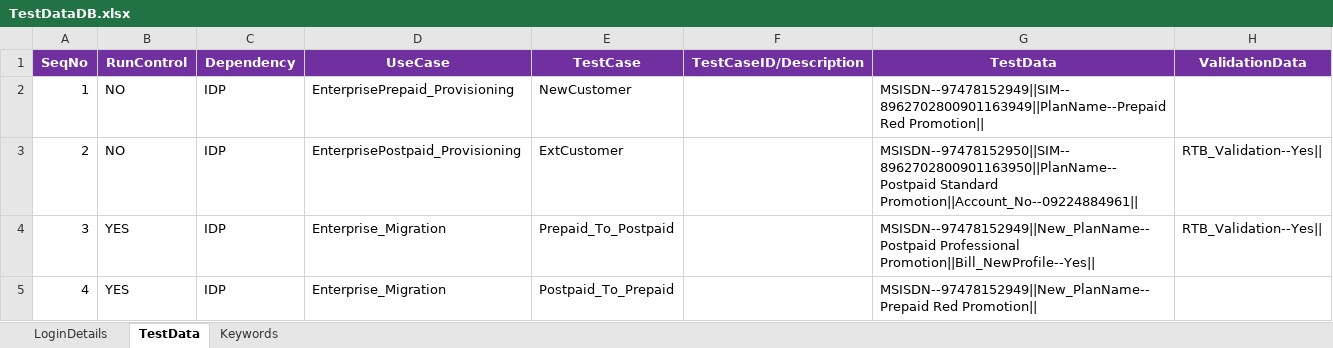
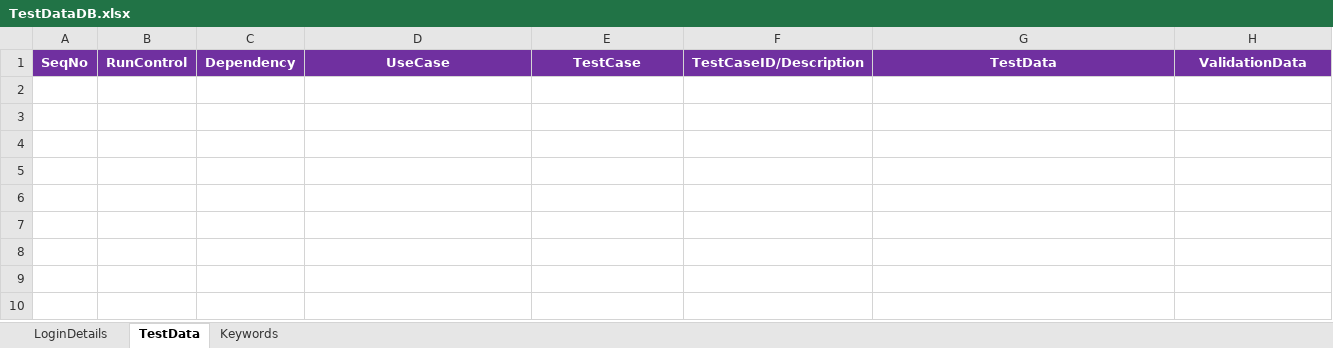
Before and after one commit to imran0404y/Vodafone_QAR, an Excel workbook: Framework/Database/TestDataDB.xlsx, sheet TestData, drawn as a sheet; values as stored, in another font and other column widths than the file's, no borders; the diff names each change by its address in the sheet, - before the commit and + after, or states it on an @@ line.

```diff
--- a/Framework/Database/TestDataDB.xlsx (sheet TestData)
+++ b/Framework/Database/TestDataDB.xlsx (sheet TestData)
-row 2: 1 | NO | IDP | EnterprisePrepaid_Provisioning | NewCustomer |  | MSISDN--97478152949||SIM--8962702800901163949||PlanName--Prepaid Red Promotion
-row 3: 2 | NO | IDP | EnterprisePostpaid_Provisioning | ExtCustomer |  | MSISDN--97478152950||SIM--8962702800901163950||PlanName--Postpaid Standard Promotion||Account_No--09224884961|| | RTB_Validation--Yes
-row 4: 3 | YES | IDP | Enterprise_Migration | Prepaid_To_Postpaid |  | MSISDN--97478152949||New_PlanName--Postpaid Professional Promotion||Bill_NewProfile--Yes|| | RTB_Validation--Yes
-row 5: 4 | YES | IDP | Enterprise_Migration | Postpaid_To_Prepaid |  | MSISDN--97478152949||New_PlanName--Prepaid Red Promotion
```
Also changed, not shown: Directory/VFQA_TestDesign.xlsm, Framework/Storage/AutomationProductCatalog.xlsx, 5 other files.
